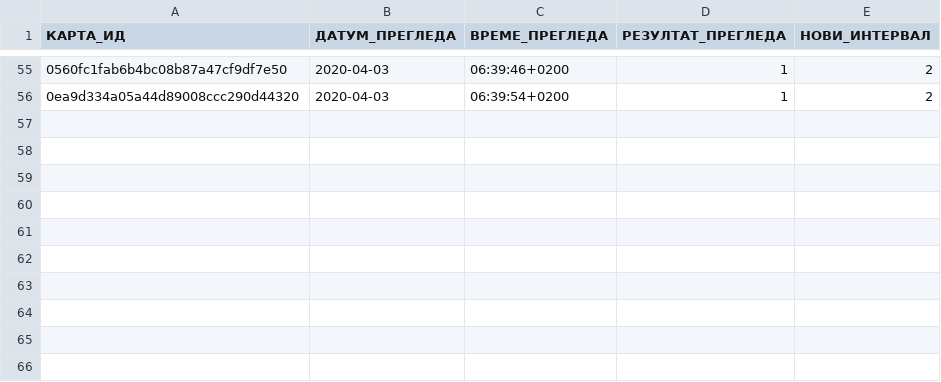
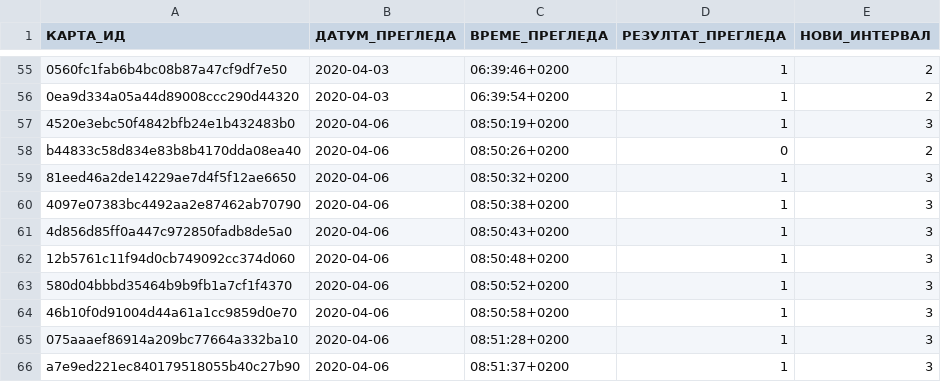
Before and after one commit to cohadar/naki, a TSV file: каталог/de_Cloze/запис.tsv, drawn as a sheet; only a part is shown, gaps mark what is left out; the diff names each change by its address in the sheet, - before the commit and + after, or states it on an @@ line.

```diff
--- a/каталог/de_Cloze/запис.tsv
+++ b/каталог/de_Cloze/запис.tsv
+row 57: 4520e3ebc50f4842bfb24e1b432483b0 | 2020-04-06 | 08:50:19+0200 | 1 | 3
+row 58: b44833c58d834e83b8b4170dda08ea40 | 2020-04-06 | 08:50:26+0200 | 0 | 2
+row 59: 81eed46a2de14229ae7d4f5f12ae6650 | 2020-04-06 | 08:50:32+0200 | 1 | 3
+row 60: 4097e07383bc4492aa2e87462ab70790 | 2020-04-06 | 08:50:38+0200 | 1 | 3
+row 61: 4d856d85ff0a447c972850fadb8de5a0 | 2020-04-06 | 08:50:43+0200 | 1 | 3
+row 62: 12b5761c11f94d0cb749092cc374d060 | 2020-04-06 | 08:50:48+0200 | 1 | 3
+row 63: 580d04bbbd35464b9b9fb1a7cf1f4370 | 2020-04-06 | 08:50:52+0200 | 1 | 3
+row 64: 46b10f0d91004d44a61a1cc9859d0e70 | 2020-04-06 | 08:50:58+0200 | 1 | 3
+row 65: 075aaaef86914a209bc77664a332ba10 | 2020-04-06 | 08:51:28+0200 | 1 | 3
+row 66: a7e9ed221ec840179518055b40c27b90 | 2020-04-06 | 08:51:37+0200 | 1 | 3
```
Also changed, not shown: каталог/de_Basic/запис.tsv, каталог/de_Nomen/запис.tsv, 2 other files.
